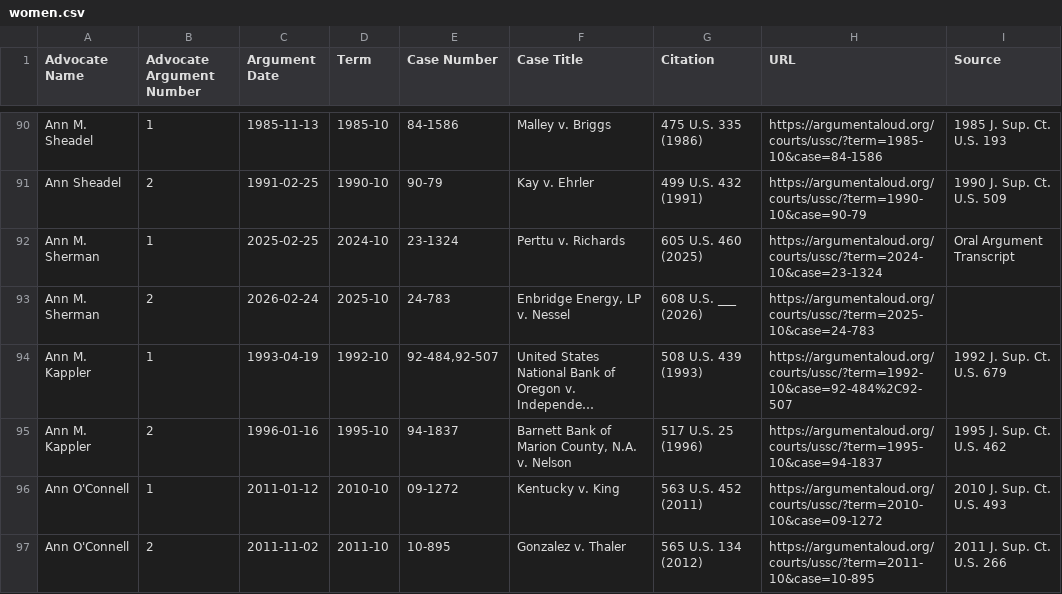
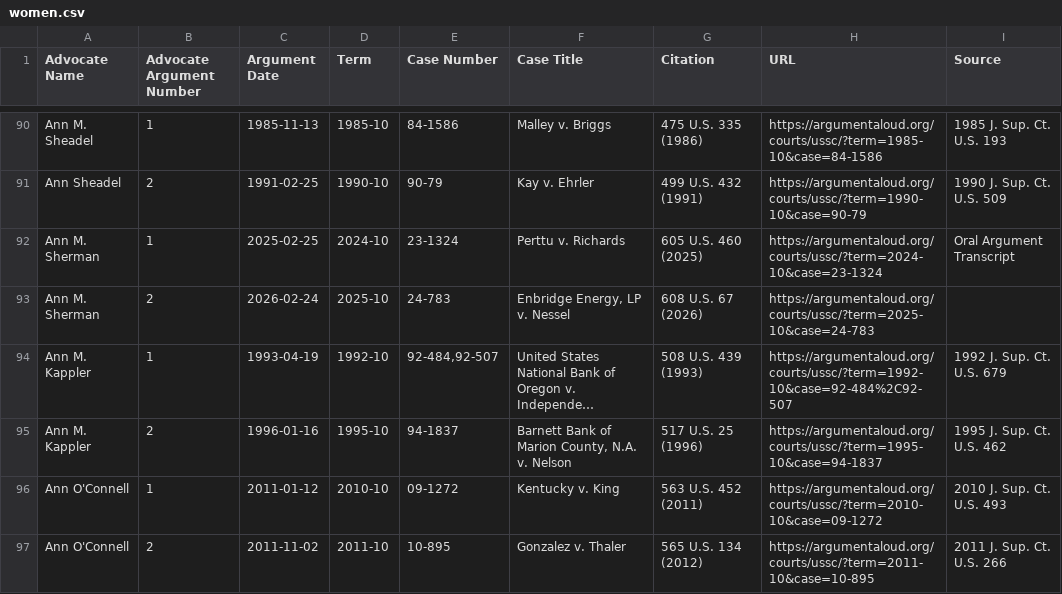
Before and after one commit to jeffpar/argument-aloud, a CSV file: data/ussc/women.csv, drawn as a sheet; only a part is shown, gaps mark what is left out; long unchanged cells end in …; the diff names each change by its address in the sheet, - before the commit and + after, or states it on an @@ line.

```diff
--- a/data/ussc/women.csv
+++ b/data/ussc/women.csv
-G93 (Citation): 608 U.S. ___ (2026)
+G93 (Citation): 608 U.S. 67 (2026)
```
Also changed, not shown: 18 other files.
